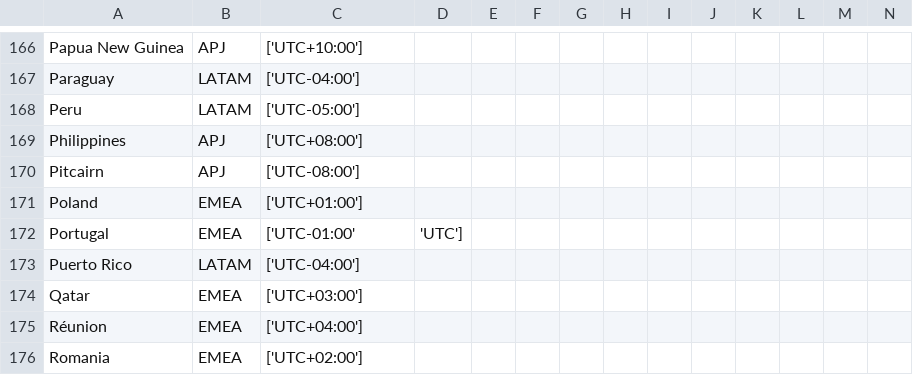
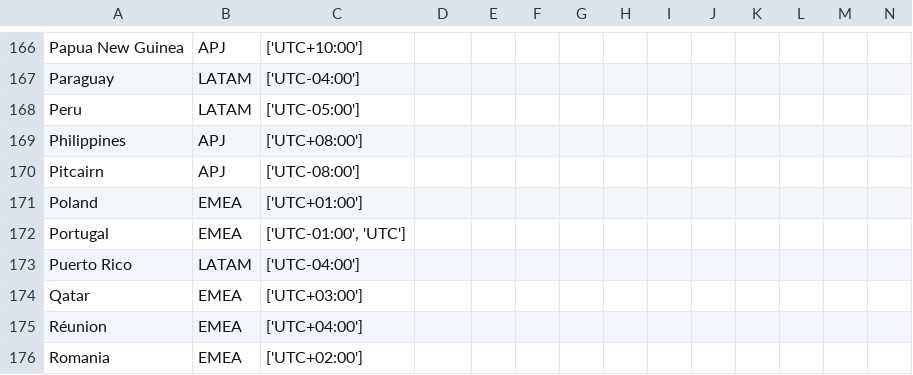
Before and after one commit to indiependente/worldcountries, a CSV file: data.csv, drawn as a sheet; only a part is shown, gaps mark what is left out; the diff covers the shown part only.

Commit message:
fixed data.csv

```diff
--- a/data.csv
+++ b/data.csv
@@ -172 +172 @@ Poland, EMEA, ['UTC+01:00']
-Portugal, EMEA, ['UTC-01:00', 'UTC']
+Portugal, EMEA, "['UTC-01:00', 'UTC']"
```
Also changed, not shown: 80 edited cells elsewhere in this file.
